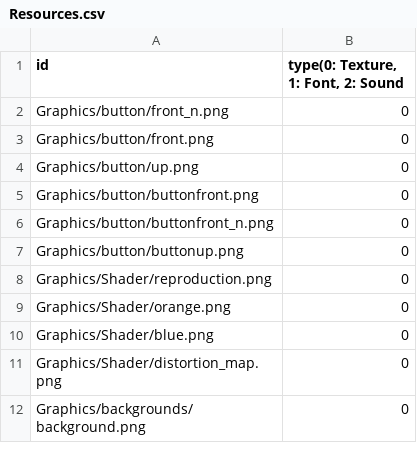
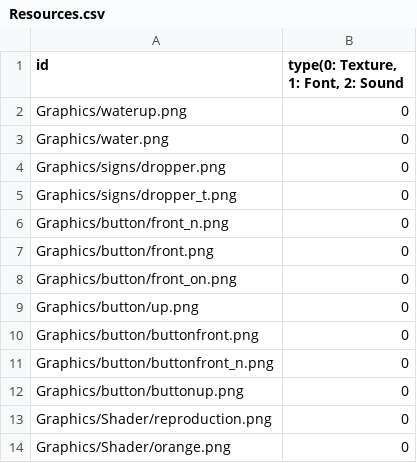
Before and after one commit to sowsky/Portal, a CSV file: sfml-template-bin/Resources.csv, drawn as a sheet; only a part is shown; the shorter side is filled out with more unchanged rows.

```diff
--- a/sfml-template-bin/Resources.csv
+++ b/sfml-template-bin/Resources.csv
@@ -1,4 +1,9 @@
 id,"type(0: Texture, 1: Font, 2: Sound "
+Graphics/waterup.png,0
+Graphics/water.png,0
+Graphics/signs/dropper.png,0
+Graphics/signs/dropper_t.png,0
 Graphics/button/front_n.png,0
 Graphics/button/front.png,0
+Graphics/button/front_on.png,0
 Graphics/button/up.png,0
```
Also changed, not shown: 21 other files.
